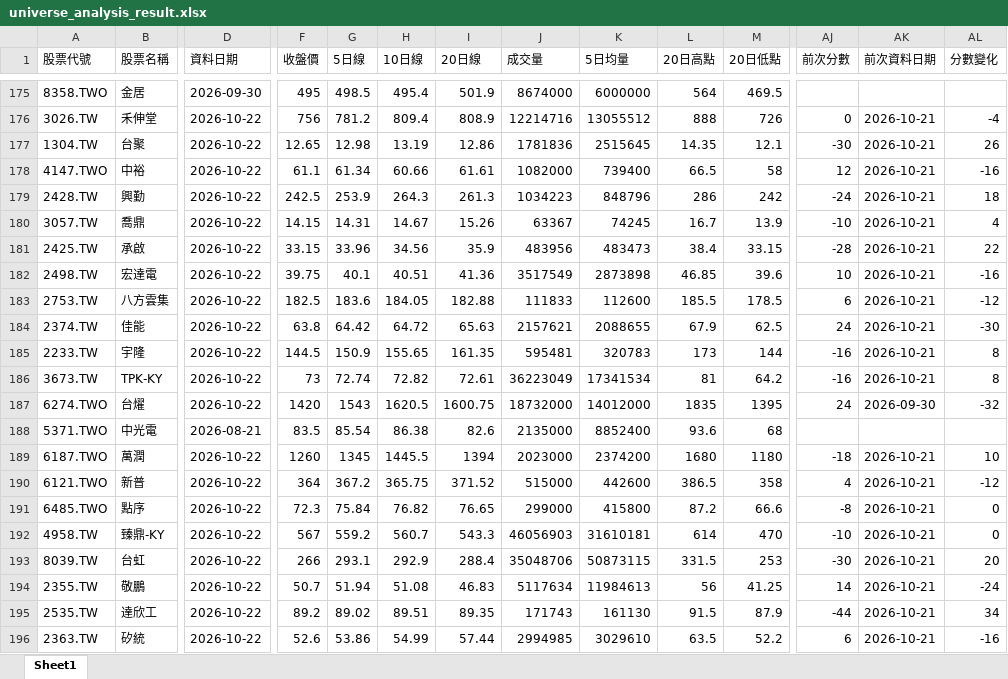
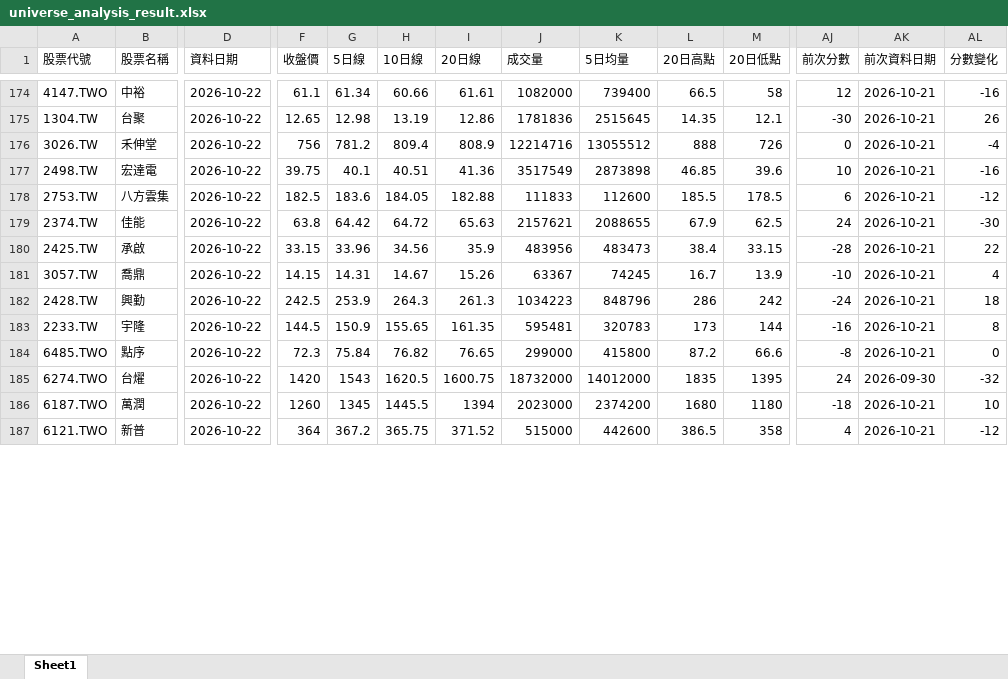
Before and after one commit to Ssophy-808/DeepTrend, an Excel workbook: output/universe_analysis_result.xlsx, sheet Sheet1, drawn as a sheet; only a part is shown, gaps mark what is left out; values as stored, in another font and other column widths than the file's, no borders; removed rows and columns are numbered as before the commit, all else as after; rows hold the shown columns only; the diff covers the shown part only; the diff names each change by its address in the sheet, - before the commit and + after, or states it on an @@ line.

```diff
--- a/output/universe_analysis_result.xlsx (sheet Sheet1)
+++ b/output/universe_analysis_result.xlsx (sheet Sheet1)
-A174 (股票代號): 8358.TWO
+A174 (股票代號): 4147.TWO
-B174 (股票名稱): 金居
+B174 (股票名稱): 中裕
-D174 (資料日期): 2026-09-30
+D174 (資料日期): 2026-10-22
-F174 (收盤價): 495
+F174 (收盤價): 61.1
-G174 (5日線): 498.5
+G174 (5日線): 61.34
-H174 (10日線): 495.4
+H174 (10日線): 60.66
-I174 (20日線): 501.9
+I174 (20日線): 61.61
-J174 (成交量): 8674000
+J174 (成交量): 1082000
-K174 (5日均量): 6000000
+K174 (5日均量): 739400
-L174 (20日高點): 564
+L174 (20日高點): 66.5
-M174 (20日低點): 469.5
+M174 (20日低點): 58
-AJ174 (前次分數): (empty)
+AJ174 (前次分數): 12
-AK174 (前次資料日期): (empty)
+AK174 (前次資料日期): 2026-10-21
-AL174 (分數變化): (empty)
+AL174 (分數變化): -16
@@ row 177 moved to row 175: 1304.TW @@
-row 178: 4147.TWO | 中裕 | 2026-10-22 | 61.1 | 61.34 | 60.66 | 61.61 | 1082000 | 739400 | 66.5 | 58 | 12 | 2026-10-21 | -16
@@ row 181 moved to row 180: 2425.TW @@
@@ row 180 moved to row 181: 3057.TW @@
@@ row 179 moved to row 182: 2428.TW @@
-row 186: 3673.TW | TPK-KY | 2026-10-22 | 73 | 72.74 | 72.82 | 72.61 | 36223049 | 17341534 | 81 | 64.2 | -16 | 2026-10-21 | 8
@@ row 191 moved to row 184: 6485.TWO @@
@@ row 192 moved to row 194: 4958.TW @@
@@ row 193 moved to row 199: 8039.TW @@
@@ row 194 moved to row 197: 2355.TW @@
@@ row 195 moved to row 192: 2535.TW @@
@@ row 196 moved to row 195: 2363.TW @@
```
Also changed, not shown: 3 added rows, 1 removed row, 208 moved rows and 4 edited cells elsewhere in this sheet, output/stock_analysis_result.xlsx, 2 other files.
